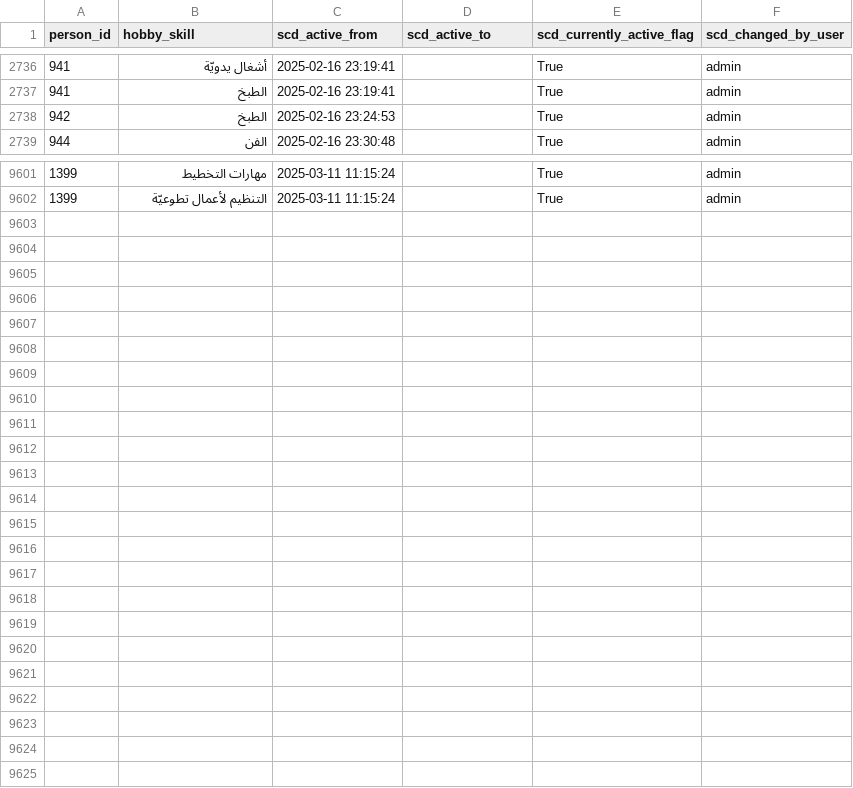
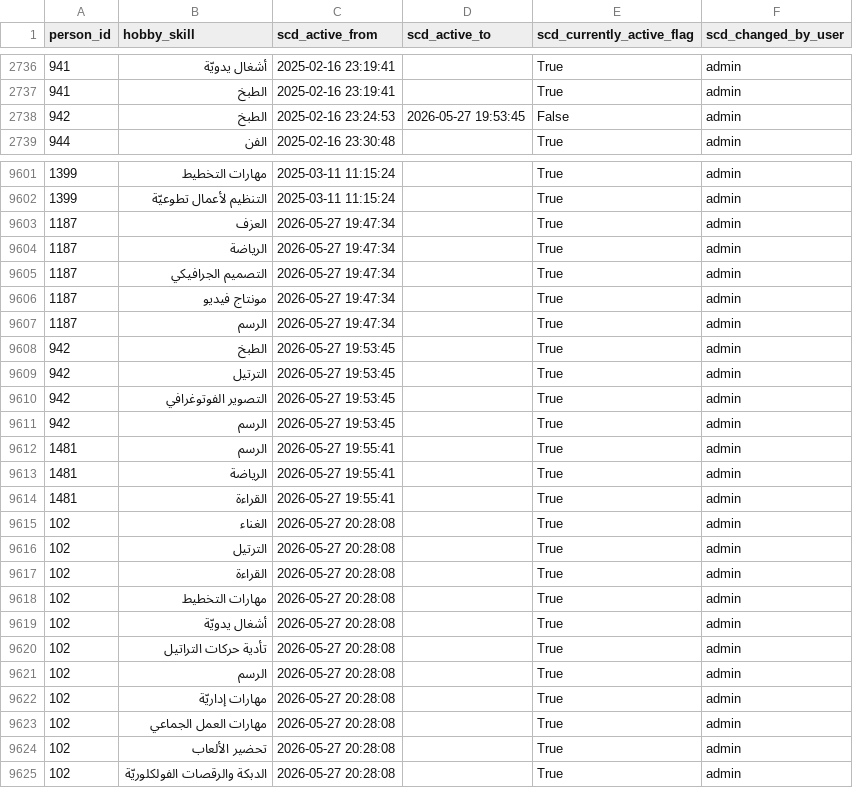
Before and after one commit to marwanalfarah-prog/jecportal, a CSV file: data/JECJordanData/scd_hobbies_skills.csv, drawn as a sheet; only a part is shown, gaps mark what is left out; the diff covers the shown part only.

```diff
--- a/data/JECJordanData/scd_hobbies_skills.csv
+++ b/data/JECJordanData/scd_hobbies_skills.csv
@@ -2737,3 +2737,3 @@
 941,الطبخ,2025-02-16 23:19:41,,True,admin
-942,الطبخ,2025-02-16 23:24:53,,True,admin
+942,الطبخ,2025-02-16 23:24:53,2026-05-27 19:53:45,False,admin
 944,الفن,2025-02-16 23:30:48,,True,admin
@@ -9602 +9602,24 @@
 1399,التنظيم لأعمال تطوعيّة,2025-03-11 11:15:24,,True,admin
+1187,العزف,2026-05-27 19:47:34,,True,admin
+1187,الرياضة,2026-05-27 19:47:34,,True,admin
+1187,التصميم الجرافيكي,2026-05-27 19:47:34,,True,admin
+1187,مونتاج فيديو,2026-05-27 19:47:34,,True,admin
+1187,الرسم,2026-05-27 19:47:34,,True,admin
+942,الطبخ,2026-05-27 19:53:45,,True,admin
+942,الترتيل,2026-05-27 19:53:45,,True,admin
+942,التصوير الفوتوغرافي,2026-05-27 19:53:45,,True,admin
+942,الرسم,2026-05-27 19:53:45,,True,admin
+1481,الرسم,2026-05-27 19:55:41,,True,admin
+1481,الرياضة,2026-05-27 19:55:41,,True,admin
+1481,القراءة,2026-05-27 19:55:41,,True,admin
+102,الغناء,2026-05-27 20:28:08,,True,admin
+102,الترتيل,2026-05-27 20:28:08,,True,admin
+102,القراءة,2026-05-27 20:28:08,,True,admin
+102,مهارات التخطيط,2026-05-27 20:28:08,,True,admin
+102,أشغال يدويّة,2026-05-27 20:28:08,,True,admin
+102,تأدية حركات التراتيل,2026-05-27 20:28:08,,True,admin
+102,الرسم,2026-05-27 20:28:08,,True,admin
+102,مهارات إداريّة,2026-05-27 20:28:08,,True,admin
+102,مهارات العمل الجماعي,2026-05-27 20:28:08,,True,admin
+102,تحضير الألعاب,2026-05-27 20:28:08,,True,admin
+102,الدبكة والرقصات الفولكلوريّة,2026-05-27 20:28:08,,True,admin
```
Also changed, not shown: 14 edited cells elsewhere in this file, data/JECJordanData/scd_emails.csv, data/JECJordanData/scd_person_youth_group.csv, 13 other files.
